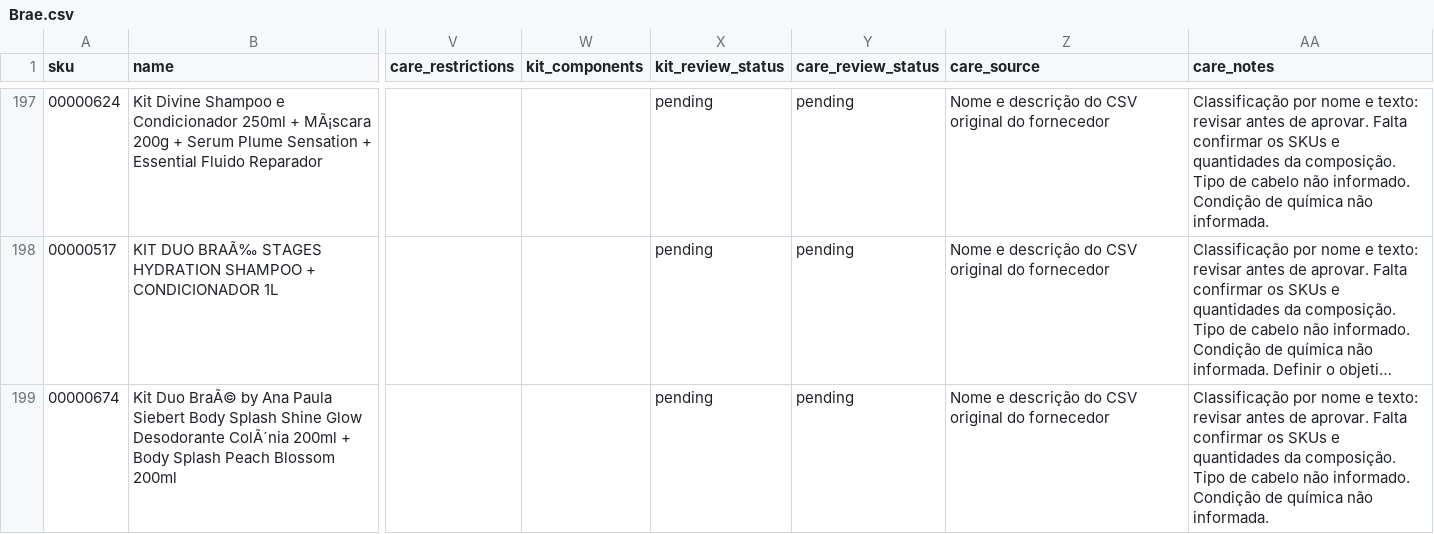
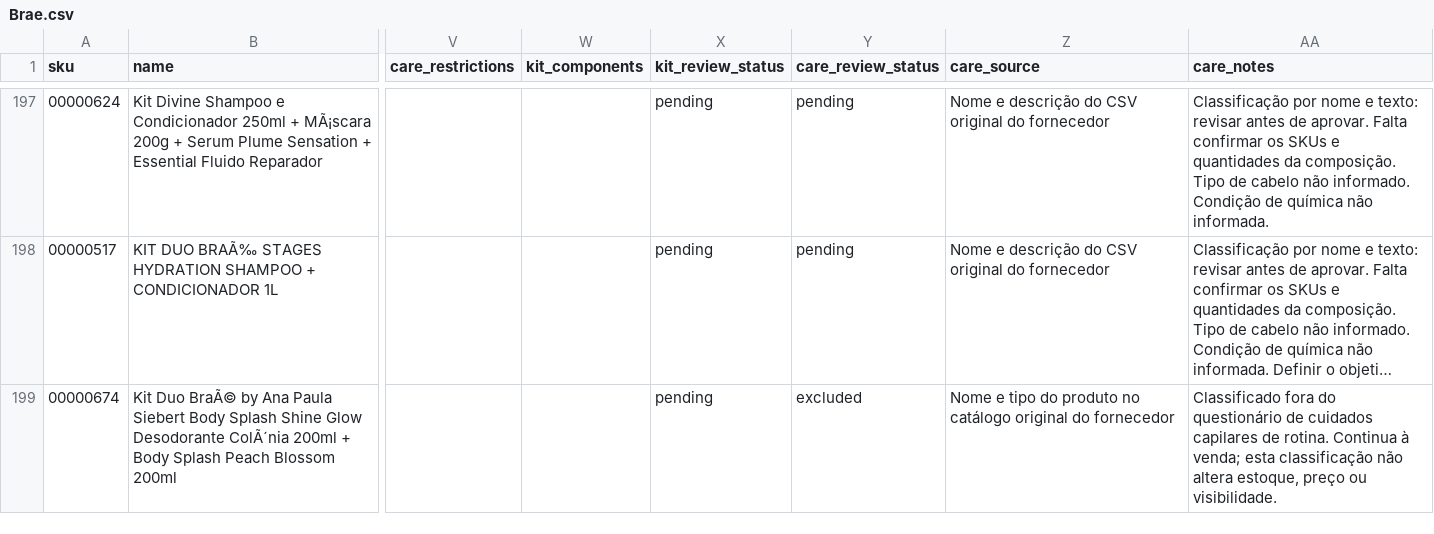
Before and after one commit to robertinho33/Original, a CSV file: data/catalog/sources/Brae.csv, drawn as a sheet; only a part is shown, gaps mark what is left out; long unchanged cells end in …; the diff covers the shown part only; the diff names each change by its address in the sheet, - before the commit and + after, or states it on an @@ line.

```diff
--- a/data/catalog/sources/Brae.csv
+++ b/data/catalog/sources/Brae.csv
-Y199 (care_review_status): pending
+Y199 (care_review_status): excluded
-Z199 (care_source): Nome e descrição do CSV original do…
+Z199 (care_source): Nome e tipo do produto no catálogo original do…
-AA199 (care_notes): Classificação por nome e texto: revisar antes de aprovar. Falta confirmar os SKUs e quantidades da composição. Tipo de cabelo não informado. Condição de química não informada.
+AA199 (care_notes): Classificado fora do questionário de cuidados capilares de rotina. Continua à venda; esta classificação não altera estoque, preço ou visibilidade.
```
Also changed, not shown: 60 edited cells elsewhere in this file, data/catalog/sources/EcoBelle.csv, 6 other files.
